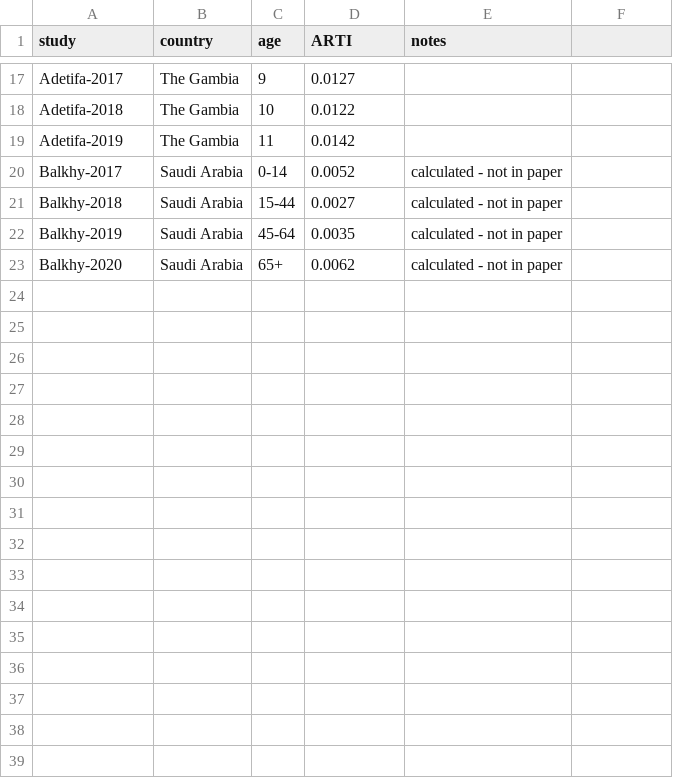
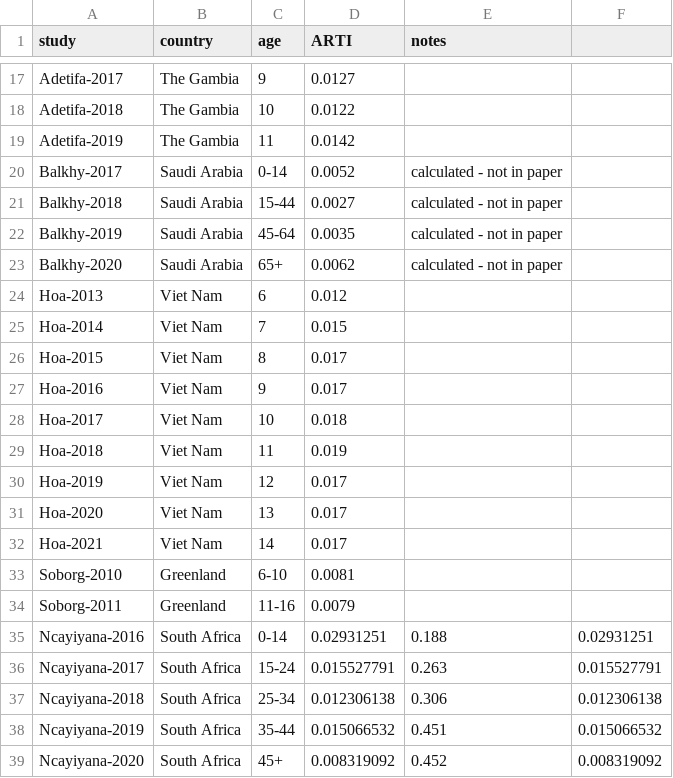
Before and after one commit to skissler/tb_vax_trials, a CSV file: data/ARTI-by-age-estimates-from-literature_2010-2026.csv, drawn as a sheet; only a part is shown, gaps mark what is left out; the diff names each change by its address in the sheet, - before the commit and + after, or states it on an @@ line.

Commit message:
ARTI by age data

```diff
--- a/data/ARTI-by-age-estimates-from-literature_2010-2026.csv
+++ b/data/ARTI-by-age-estimates-from-literature_2010-2026.csv
+row 24: Hoa-2013 | Viet Nam | 6 | 0.012
+row 25: Hoa-2014 | Viet Nam | 7 | 0.015
+row 26: Hoa-2015 | Viet Nam | 8 | 0.017
+row 27: Hoa-2016 | Viet Nam | 9 | 0.017
+row 28: Hoa-2017 | Viet Nam | 10 | 0.018
+row 29: Hoa-2018 | Viet Nam | 11 | 0.019
+row 30: Hoa-2019 | Viet Nam | 12 | 0.017
+row 31: Hoa-2020 | Viet Nam | 13 | 0.017
+row 32: Hoa-2021 | Viet Nam | 14 | 0.017
+row 33: Soborg-2010 | Greenland | 6-10 | 0.0081
+row 34: Soborg-2011 | Greenland | 11-16 | 0.0079
+row 35: Ncayiyana-2016 | South Africa | 0-14 | 0.02931251 | 0.188 | 0.02931251
+row 36: Ncayiyana-2017 | South Africa | 15-24 | 0.015527791 | 0.263 | 0.015527791
+row 37: Ncayiyana-2018 | South Africa | 25-34 | 0.012306138 | 0.306 | 0.012306138
+row 38: Ncayiyana-2019 | South Africa | 35-44 | 0.015066532 | 0.451 | 0.015066532
+row 39: Ncayiyana-2020 | South Africa | 45+ | 0.008319092 | 0.452 | 0.008319092
```
